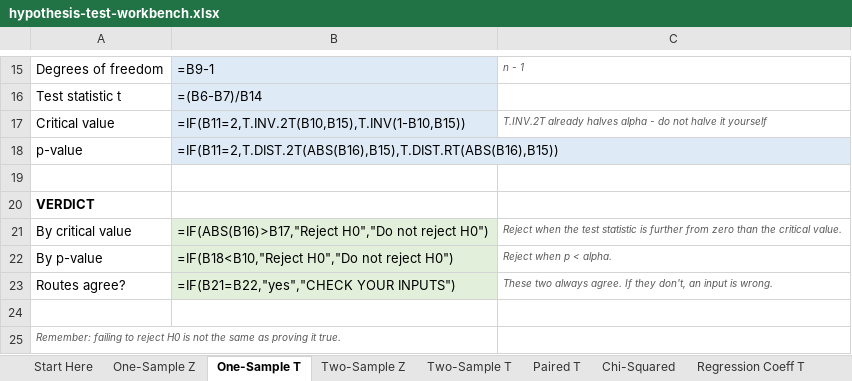
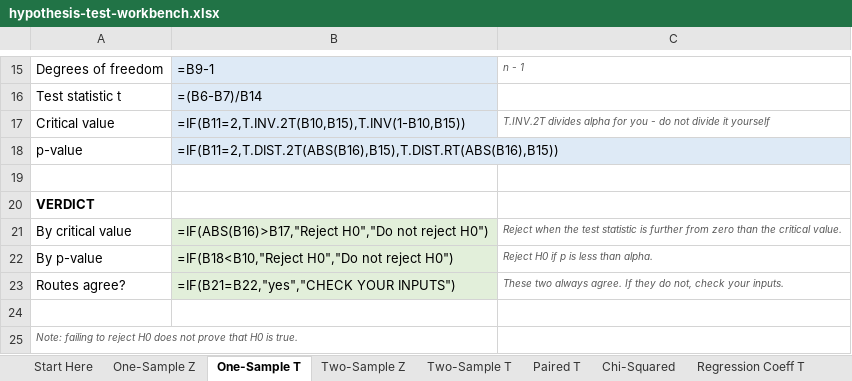
Before and after one commit to chris-r-uol/stats_learning, an Excel workbook: workbooks/hypothesis-test-workbench.xlsx, sheet One-Sample T, drawn as a sheet; only a part is shown, gaps mark what is left out; values as stored, in another font and other column widths than the file's, no borders; formulas without a stored value are shown as written; the diff names each change by its address in the sheet, - before the commit and + after, or states it on an @@ line.

```diff
--- a/workbooks/hypothesis-test-workbench.xlsx (sheet One-Sample T)
+++ b/workbooks/hypothesis-test-workbench.xlsx (sheet One-Sample T)
-C17: T.INV.2T already halves alpha - do not halve it yourself
+C17: T.INV.2T divides alpha for you - do not divide it yourself
-C22: Reject when p < alpha.
+C22: Reject H0 if p is less than alpha.
-C23: …If they don't, an input is wrong.
+C23: …If they do not, check your inputs.
-A25: Remember: failing to reject H0 is not the same as proving it true.
+A25: Note: failing to reject H0 does not prove that H0 is true.
```
Also changed, not shown: sheet Chi-Squared, sheet Start Here, sheet One-Sample Z, sheet Two-Sample Z, sheet Paired T, sheet Two-Sample T, 1 more sheet, data/xlsx/transport-stats-data.xlsx, 13 other files.
